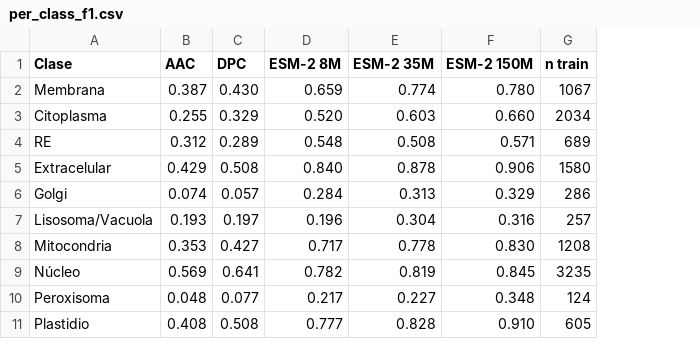
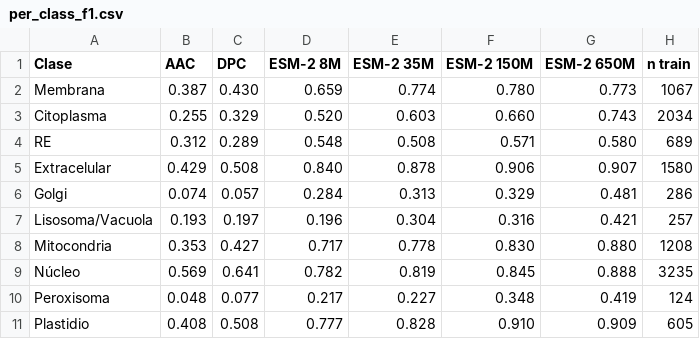
Before and after one commit to mattedlopez88/localizacion-subcelular-esm2, a CSV file: results/tables/per_class_f1.csv, drawn as a sheet; the diff names each change by its address in the sheet, - before the commit and + after, or states it on an @@ line.

```diff
--- a/results/tables/per_class_f1.csv
+++ b/results/tables/per_class_f1.csv
+column G (ESM-2 650M), rows 2-11: 0.773 | 0.743 | 0.580 | 0.907 | 0.481 | 0.421 | 0.880 | 0.888 | 0.419 | 0.909
```
Also changed, not shown: results/tables/main_results.csv, results/tables/mcnemar.csv, 31 other files.
